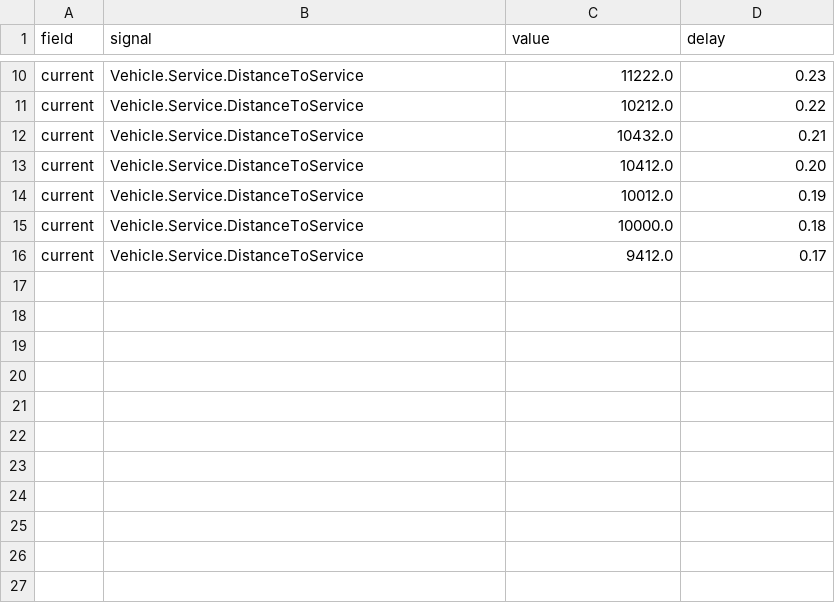
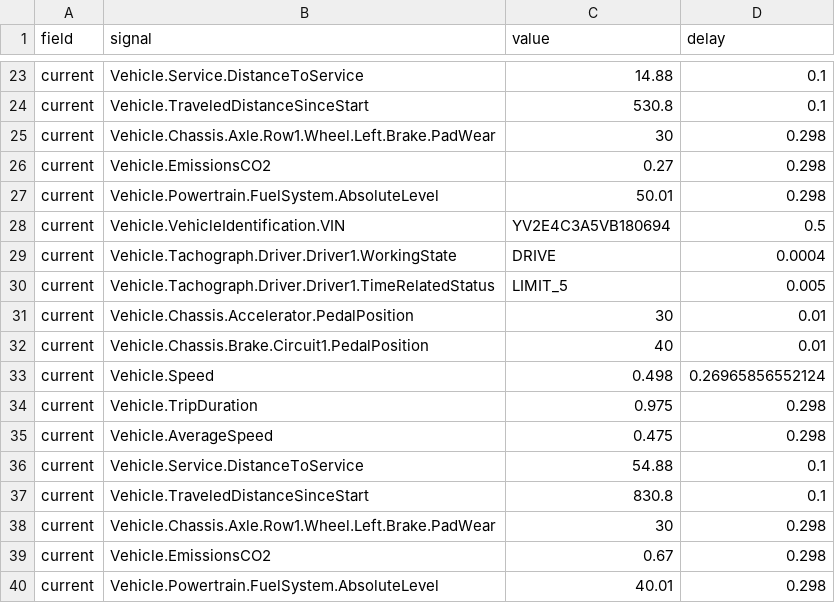
Before and after one commit to DES-Team-02/fleet-manager, a CSV file: csv-provider/signalsFmsRecording.csv, drawn as a sheet; only a part is shown, gaps mark what is left out; addresses are those after the commit; the diff covers the shown part only; the diff names each change by its address in the sheet, - before the commit and + after, or states it on an @@ line.

Commit message:
Update signalsFmsRecording.csv with new data

```diff
--- a/csv-provider/signalsFmsRecording.csv
+++ b/csv-provider/signalsFmsRecording.csv
-C23 (value): 11222.0
+C23 (value): 14.88
-D23 (delay): 0.23
+D23 (delay): 0.1
-B24 (signal): Vehicle.Service.DistanceToService
+B24 (signal): Vehicle.TraveledDistanceSinceStart
-C24 (value): 10212.0
+C24 (value): 530.8
-D24 (delay): 0.22
+D24 (delay): 0.1
+row 25: current | Vehicle.Chassis.Axle.Row1.Wheel.Left.Brake.PadWear | 30 | 0.298
+row 26: current | Vehicle.EmissionsCO2 | 0.27 | 0.298
+row 27: current | Vehicle.Powertrain.FuelSystem.AbsoluteLevel | 50.01 | 0.298
-B28 (signal): Vehicle.Service.DistanceToService
+B28 (signal): Vehicle.VehicleIdentification.VIN
-C28 (value): 10432.0
+C28 (value): YV2E4C3A5VB180694
-D28 (delay): 0.21
+D28 (delay): 0.5
-B29 (signal): Vehicle.Service.DistanceToService
+B29 (signal): Vehicle.Tachograph.Driver.Driver1.WorkingState
-C29 (value): 10412.0
+C29 (value): DRIVE
-D29 (delay): 0.20
+D29 (delay): 0.0004
-B30 (signal): Vehicle.Service.DistanceToService
+B30 (signal): Vehicle.Tachograph.Driver.Driver1.TimeRelatedStatus
-C30 (value): 10012.0
+C30 (value): LIMIT_5
-D30 (delay): 0.19
+D30 (delay): 0.005
+row 31: current | Vehicle.Chassis.Accelerator.PedalPosition | 30 | 0.01
+row 32: current | Vehicle.Chassis.Brake.Circuit1.PedalPosition | 40 | 0.01
+row 33: current | Vehicle.Speed | 0.498 | 0.26965856552124
+row 34: current | Vehicle.TripDuration | 0.975 | 0.298
+row 35: current | Vehicle.AverageSpeed | 0.475 | 0.298
-C36 (value): 10000.0
+C36 (value): 54.88
-D36 (delay): 0.18
+D36 (delay): 0.1
-B37 (signal): Vehicle.Service.DistanceToService
+B37 (signal): Vehicle.TraveledDistanceSinceStart
-C37 (value): 9412.0
+C37 (value): 830.8
-D37 (delay): 0.17
+D37 (delay): 0.1
+row 38: current | Vehicle.Chassis.Axle.Row1.Wheel.Left.Brake.PadWear | 30 | 0.298
+row 39: current | Vehicle.EmissionsCO2 | 0.67 | 0.298
+row 40: current | Vehicle.Powertrain.FuelSystem.AbsoluteLevel | 40.01 | 0.298
```
Also changed, not shown: 13 added rows and 22 edited cells elsewhere in this file.
